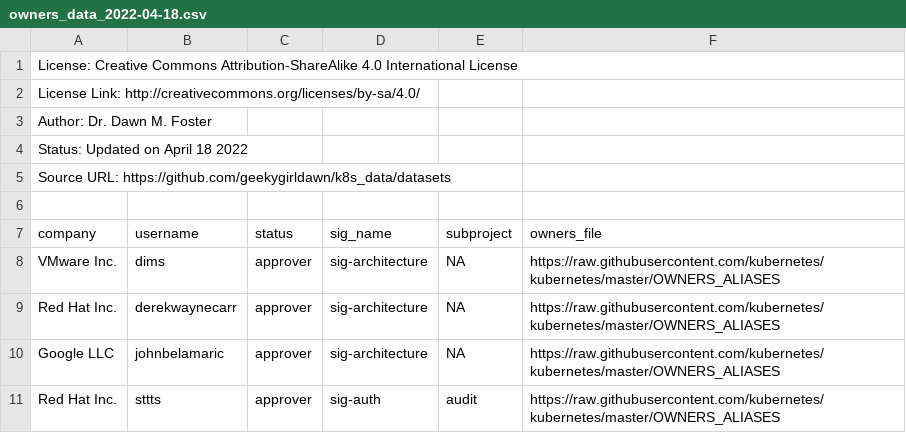
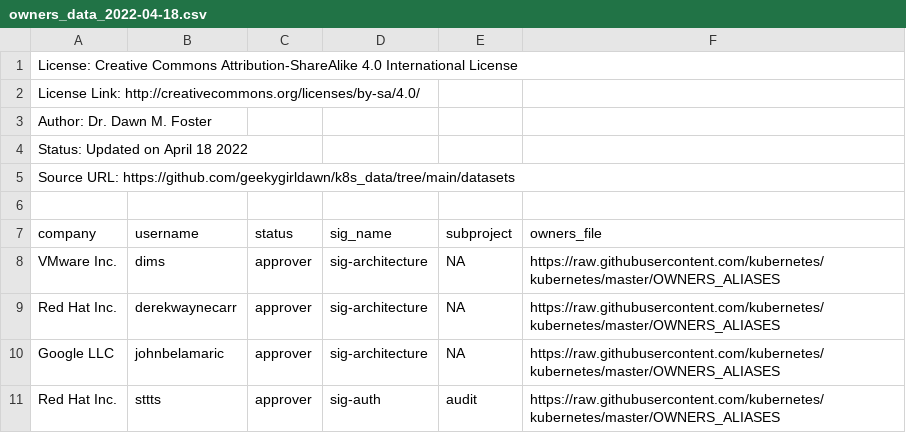
Before and after one commit to geekygirldawn/k8s_data, a CSV file: datasets/owners_data_2022-04-18.csv, drawn as a sheet; only a part is shown.

Commit message:
fixed the URL to the datasets in the license info, since I had copied the same wrong link everywhere

```diff
--- a/datasets/owners_data_2022-04-18.csv
+++ b/datasets/owners_data_2022-04-18.csv
@@ -4,3 +4,3 @@ Author: Dr. Dawn M. Foster
 Status: Updated on April 18 2022
-Source URL: https://github.com/geekygirldawn/k8s_data/datasets
+Source URL: https://github.com/geekygirldawn/k8s_data/tree/main/datasets
 
```
Also changed, not shown: datasets/owners_data_istio_2022-04-22.csv, 3 other files.
